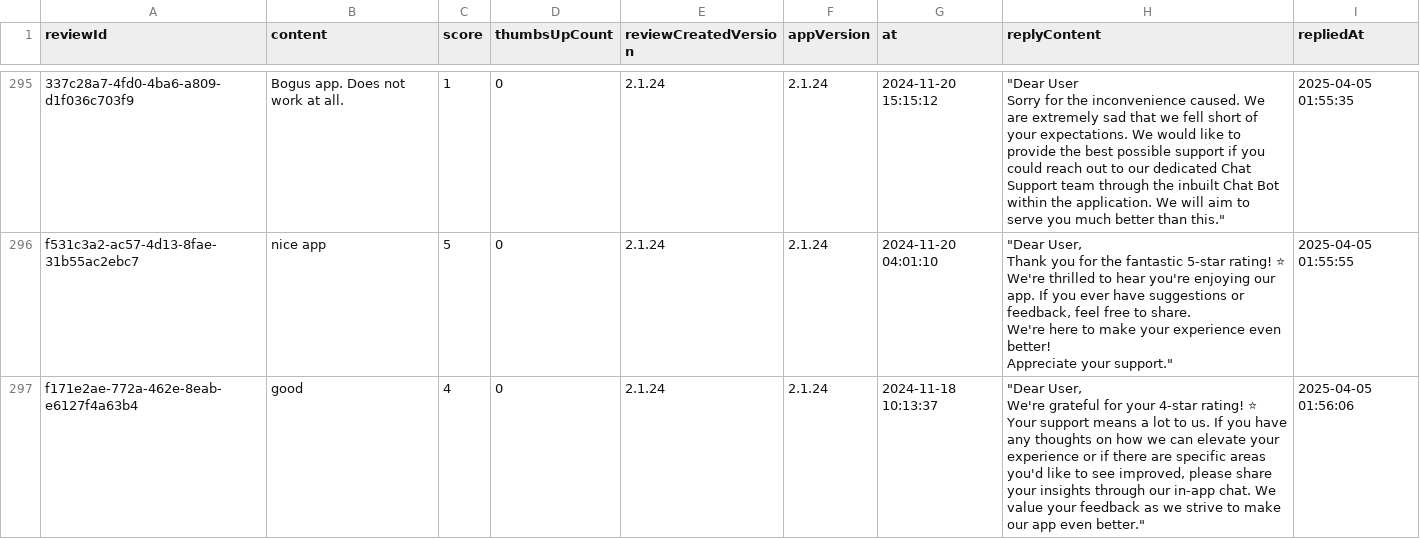
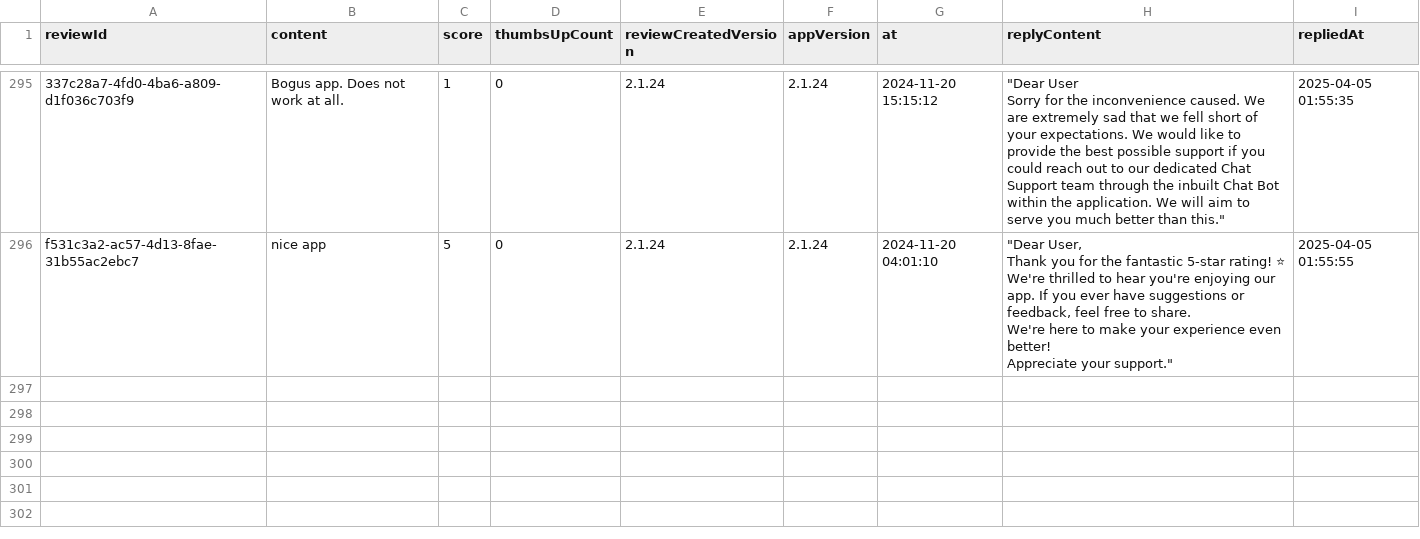
Before and after one commit to Abhijit-Kumar-GitHub/FDE-Case-Study--MoveInSync, a CSV file: data/raw/in.mtap.iincube.safetrax.commuter.csv, drawn as a sheet; only a part is shown, gaps mark what is left out.

```diff
--- a/data/raw/in.mtap.iincube.safetrax.commuter.csv
+++ b/data/raw/in.mtap.iincube.safetrax.commuter.csv
@@ -1200,5 +1200 @@ We're here to make your experience even better!
 Appreciate your support.""",2025-04-05 01:55:55
-f171e2ae-772a-462e-8eab-e6127f4a63b4,good,4,0,2.1.24,2.1.24,2024-11-18 10:13:37,"""Dear User,
-
-We're grateful for your 4-star rating! ⭐
-Your support means a lot to us. If you have any thoughts on how we can elevate your experience or if there are specific areas you'd like to see improved, please share your insights through our in-app chat. We value your feedback as we strive to make our app even better.""",2025-04-05 01:56:06
```
Also changed, not shown: data/raw/com.moveinsync.driver.dco.csv, data/raw/com.moveinsync.ets__most_relevant.csv, 12 other files.
